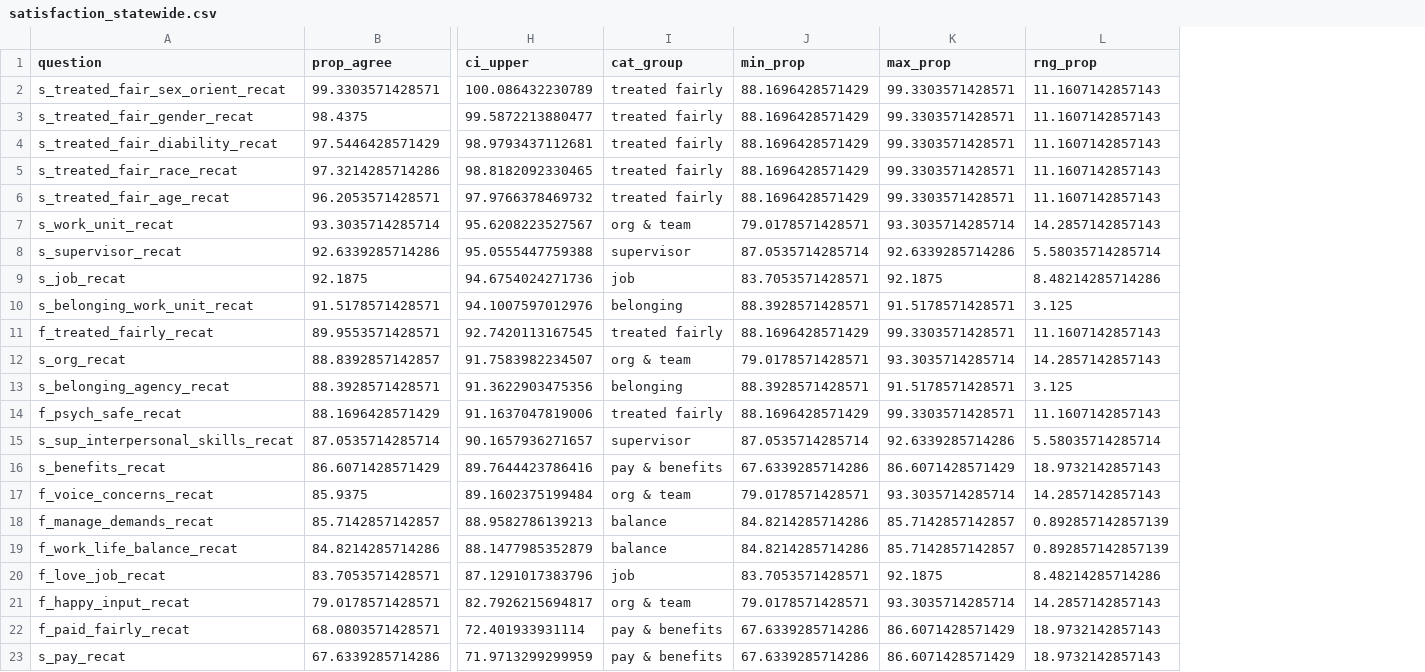
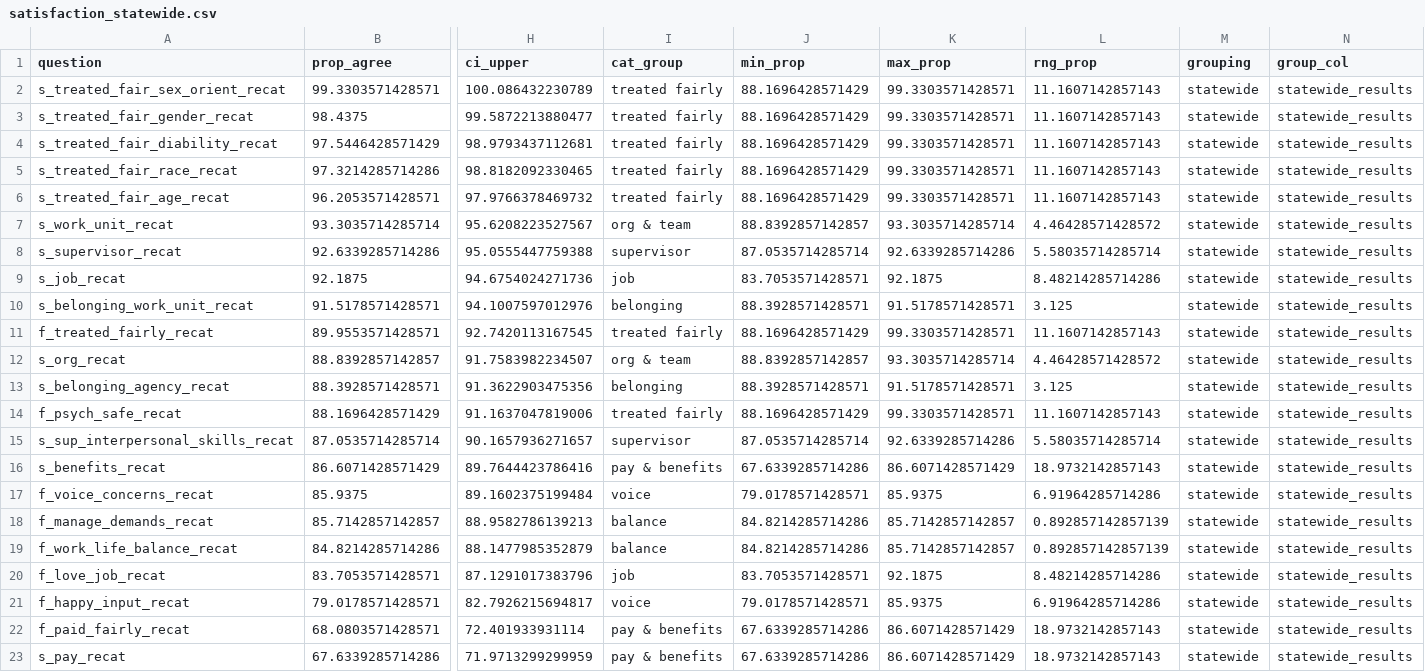
Before and after one commit to EvalstacE/dphhs_workforce_assessment, a CSV file: _www/df_exports/satisfaction_df_exports/satisfaction_statewide.csv, drawn as a sheet; only a part is shown, gaps mark what is left out; the diff names each change by its address in the sheet, - before the commit and + after, or states it on an @@ line.

Commit message:
+ more satisfaction analysis

```diff
--- a/_www/df_exports/satisfaction_df_exports/satisfaction_statewide.csv
+++ b/_www/df_exports/satisfaction_df_exports/satisfaction_statewide.csv
+column M (grouping), rows 2-23: all statewide
+column N (group_col), rows 2-23: all statewide_results
-J7 (min_prop): 79.0178571428571
+J7 (min_prop): 88.8392857142857
-L7 (rng_prop): 14.2857142857143
+L7 (rng_prop): 4.46428571428572
-J12 (min_prop): 79.0178571428571
+J12 (min_prop): 88.8392857142857
-L12 (rng_prop): 14.2857142857143
+L12 (rng_prop): 4.46428571428572
-I17 (cat_group): org & team
+I17 (cat_group): voice
-K17 (max_prop): 93.3035714285714
+K17 (max_prop): 85.9375
-L17 (rng_prop): 14.2857142857143
+L17 (rng_prop): 6.91964285714286
-I21 (cat_group): org & team
+I21 (cat_group): voice
-K21 (max_prop): 93.3035714285714
+K21 (max_prop): 85.9375
-L21 (rng_prop): 14.2857142857143
+L21 (rng_prop): 6.91964285714286
```
Also changed, not shown: _www/df_exports/satisfaction_df_exports/satisfaction_agency.csv, _www/df_exports/satisfaction_df_exports/satisfaction_all_grps.csv, 15 other files.
